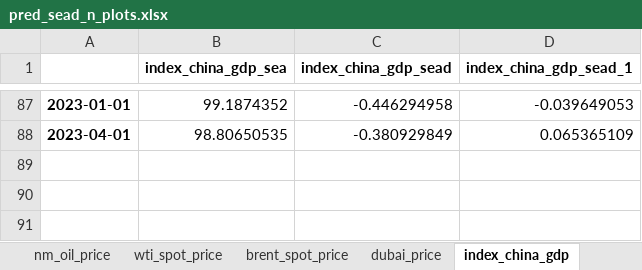
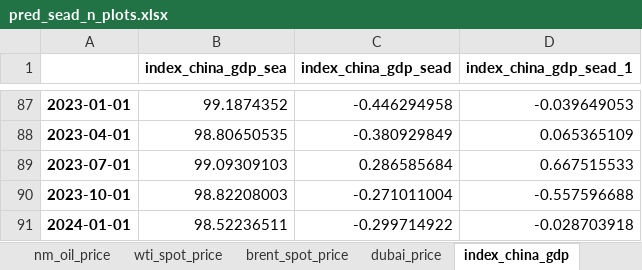
Before and after one commit to Asif-Rasool/Project-Oil-Price, an Excel workbook: Outputs/pred_sead_n_plots.xlsx, sheet index_china_gdp, drawn as a sheet; only a part is shown, gaps mark what is left out; values as stored, in another font and other column widths than the file's, no borders; charts and pictures not drawn; the diff names each change by its address in the sheet, - before the commit and + after, or states it on an @@ line.

```diff
--- a/Outputs/pred_sead_n_plots.xlsx (sheet index_china_gdp)
+++ b/Outputs/pred_sead_n_plots.xlsx (sheet index_china_gdp)
+row 89: 2023-07-01 | 99.09309103 | 0.286585684 | 0.667515533
+row 90: 2023-10-01 | 98.82208003 | -0.271011004 | -0.557596688
+row 91: 2024-01-01 | 98.52236511 | -0.299714922 | -0.028703918
```
Also changed, not shown: sheet df_final, sheet nm_oil_price, sheet wti_spot_price, sheet brent_spot_price, sheet opec, sheet non_opec, 17 more sheets, charts or pictures, Outputs/dat_pred_sea.xlsx, 27 other files.
